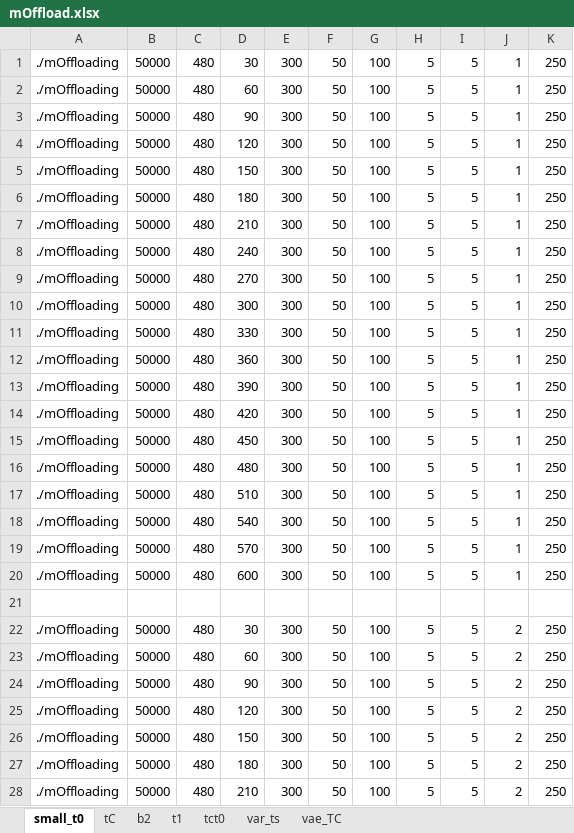
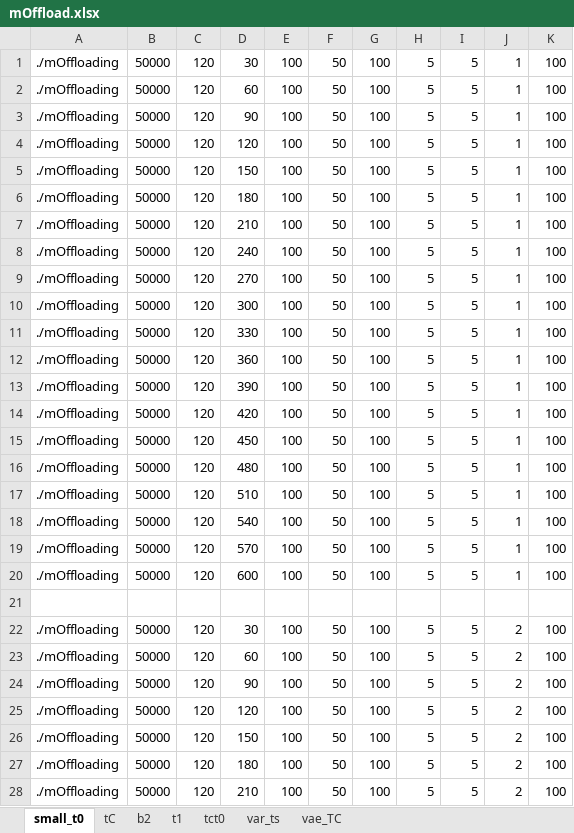
Before and after one commit to nuttuso14/WiFiBandwidthUncetianity, an Excel workbook: script/mOffload.xlsx, sheet small_t0, drawn as a sheet; only a part is shown; values as stored, in another font and other column widths than the file's, no borders; the diff covers the shown part only; the diff names each change by its address in the sheet, - before the commit and + after, or states it on an @@ line.

```diff
--- a/script/mOffload.xlsx (sheet small_t0)
+++ b/script/mOffload.xlsx (sheet small_t0)
-C1:C20: 480
+C1:C20: 120
-E1:E20: 300
+E1:E20: 100
-K1:K20: 250
+K1:K20: 100
-C22:C28: 480
+C22:C28: 120
-E22:E28: 300
+E22:E28: 100
-K22:K28: 250
+K22:K28: 100
```
Also changed, not shown: 159 edited cells elsewhere in this sheet, sheet tC, sheet t1, sheet b2, result/mOffload-1.xlsx, 33 other files.
